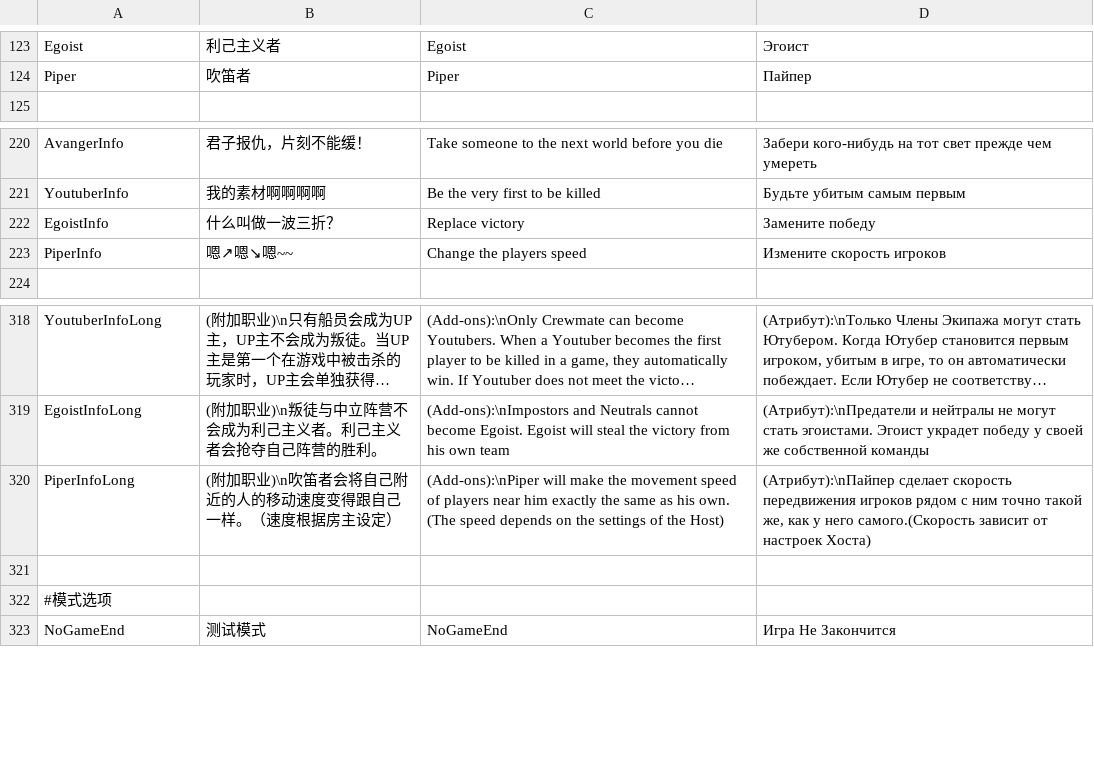
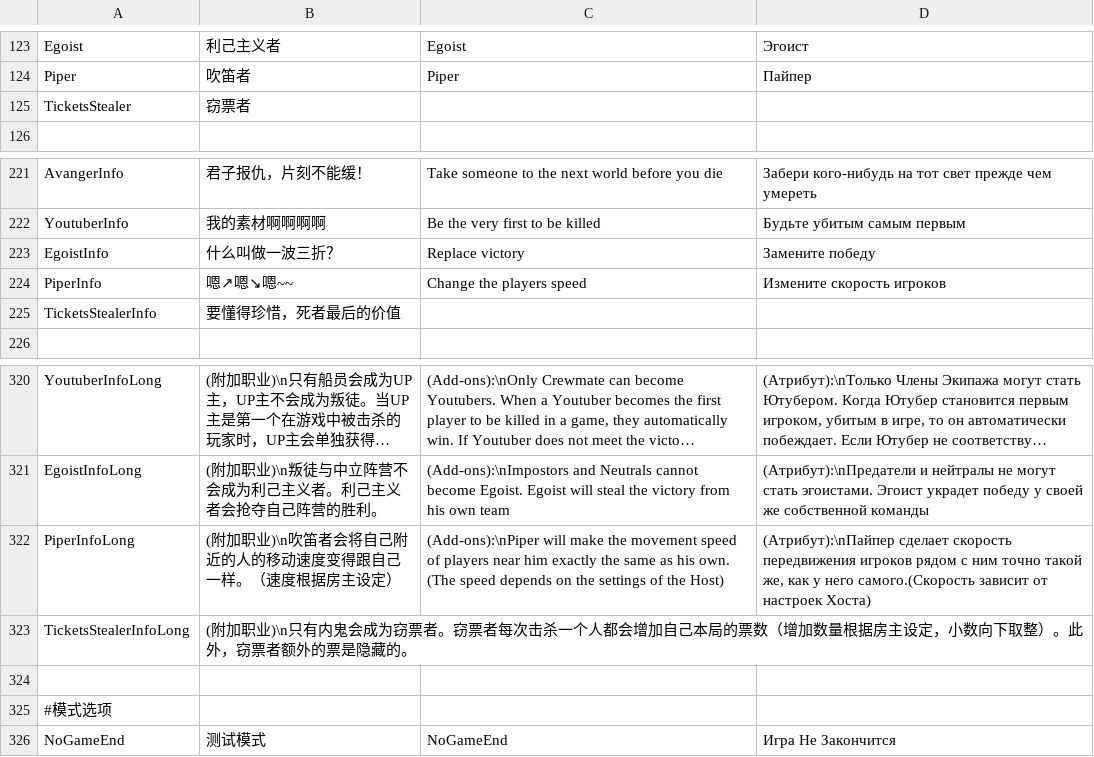
Before and after one commit to tukasa0001/TownOfHost, a CSV file: Resources/string.csv, drawn as a sheet; only a part is shown, gaps mark what is left out; long unchanged cells end in ….

Commit message:
Role: TicketsStealer

```diff
--- a/Resources/string.csv
+++ b/Resources/string.csv
@@ -124,2 +124,3 @@ Egoist,利己主义者,Egoist,Эгоист
 Piper,吹笛者,Piper,Пайпер
+TicketsStealer,窃票者
 
@@ -223,2 +224,3 @@ EgoistInfo,什么叫做一波三折？,Replace victory,Замените побе
 PiperInfo,嗯↗嗯↘嗯~~,Change the players speed,Измените скорость игроков
+TicketsStealerInfo,要懂得珍惜，死者最后的价值
 
@@ -320,2 +322,3 @@ EgoistInfoLong,(附加职业)\n叛徒与中立阵营不会成为利己主义者
 PiperInfoLong,(附加职业)\n吹笛者会将自己附近的人的移动速度变得跟自己一样。（速度根据房主设定）,"(Add-ons):\nPiper will make the movement speed of players near him exactly the same as his own. (The speed depends on the settings of the Host)","(Атрибут):\nПайпер сделает скорость передвижения игроков рядом с ним точно такой же, как у него самого.(Скорость зависит от настроек Хоста)"
+TicketsStealerInfoLong,(附加职业)\n只有内鬼会成为窃票者。窃票者每次击杀一个人都会增加自己本局的票数（增加数量根据房主设定，小数向下取整）。此外，窃票者额外的票是隐藏的。
 
```
Also changed, not shown: 4 other files.
